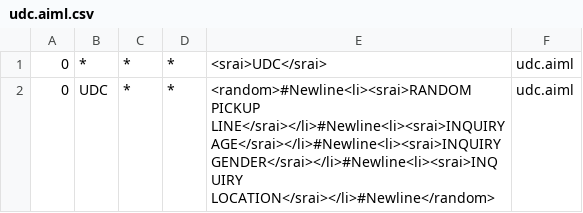
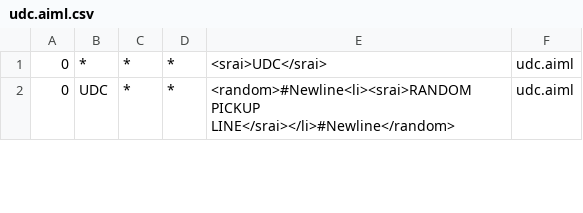
Before and after one commit to SCCapstone/MobileAssistant, a CSV file: app/src/main/assets/bots/Alice/aimlif/udc.aiml.csv, drawn as a sheet; only a part is shown; the diff covers the shown part only.

```diff
--- a/app/src/main/assets/bots/Alice/aimlif/udc.aiml.csv
+++ b/app/src/main/assets/bots/Alice/aimlif/udc.aiml.csv
@@ -1,2 +1,2 @@
 0,*,*,*,<srai>UDC</srai>,udc.aiml
-0,UDC,*,*,<random>#Newline<li><srai>RANDOM PICKUP LINE</srai></li>#Newline<li><srai>INQUIRY AGE</srai></li>#Newline<li><srai>INQUIRY GENDER</srai></li>#Newline<li><srai>INQUIRY LOCATION</srai></li>#Newline</random>,udc.aiml
+0,UDC,*,*,<random>#Newline<li><srai>RANDOM PICKUP LINE</srai></li>#Newline</random>,udc.aiml
```
Also changed, not shown: 1 edited cell elsewhere in this file, 3 other files.
